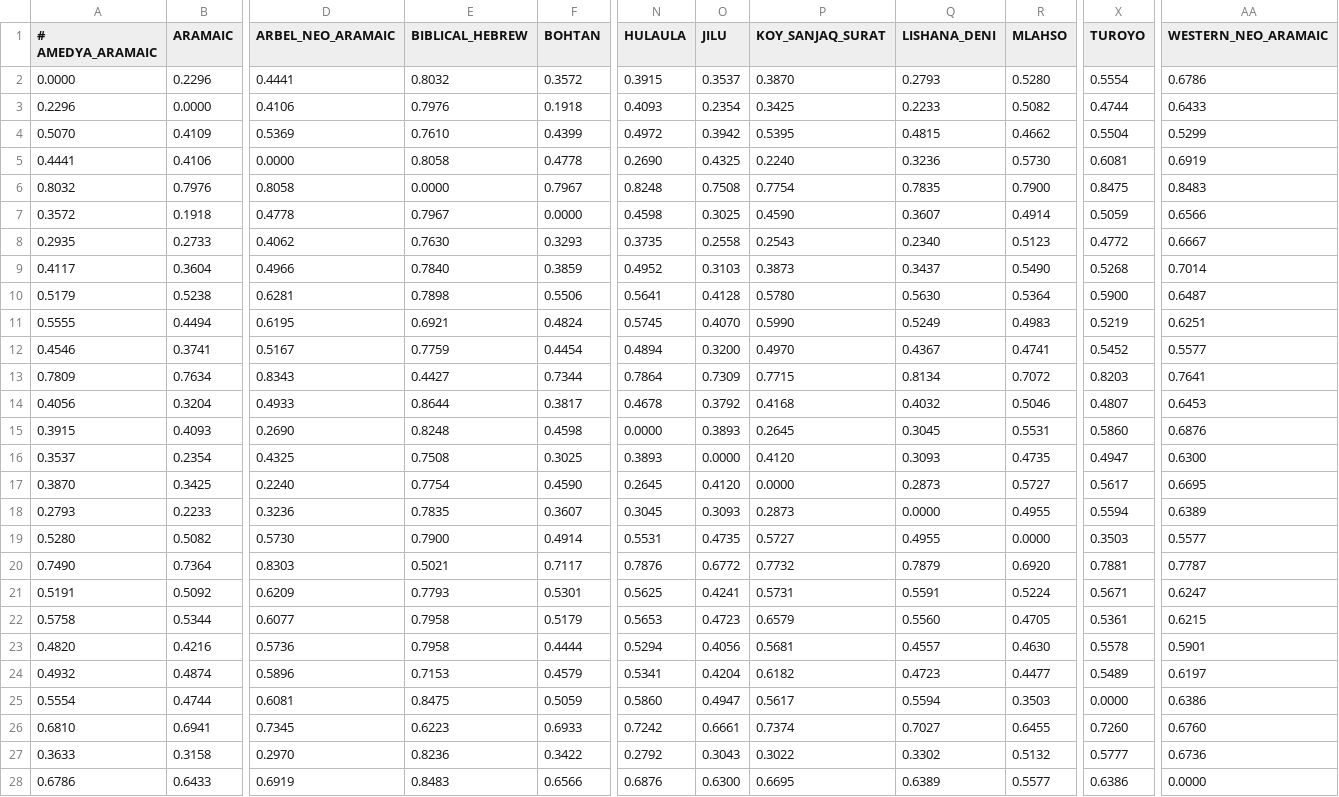
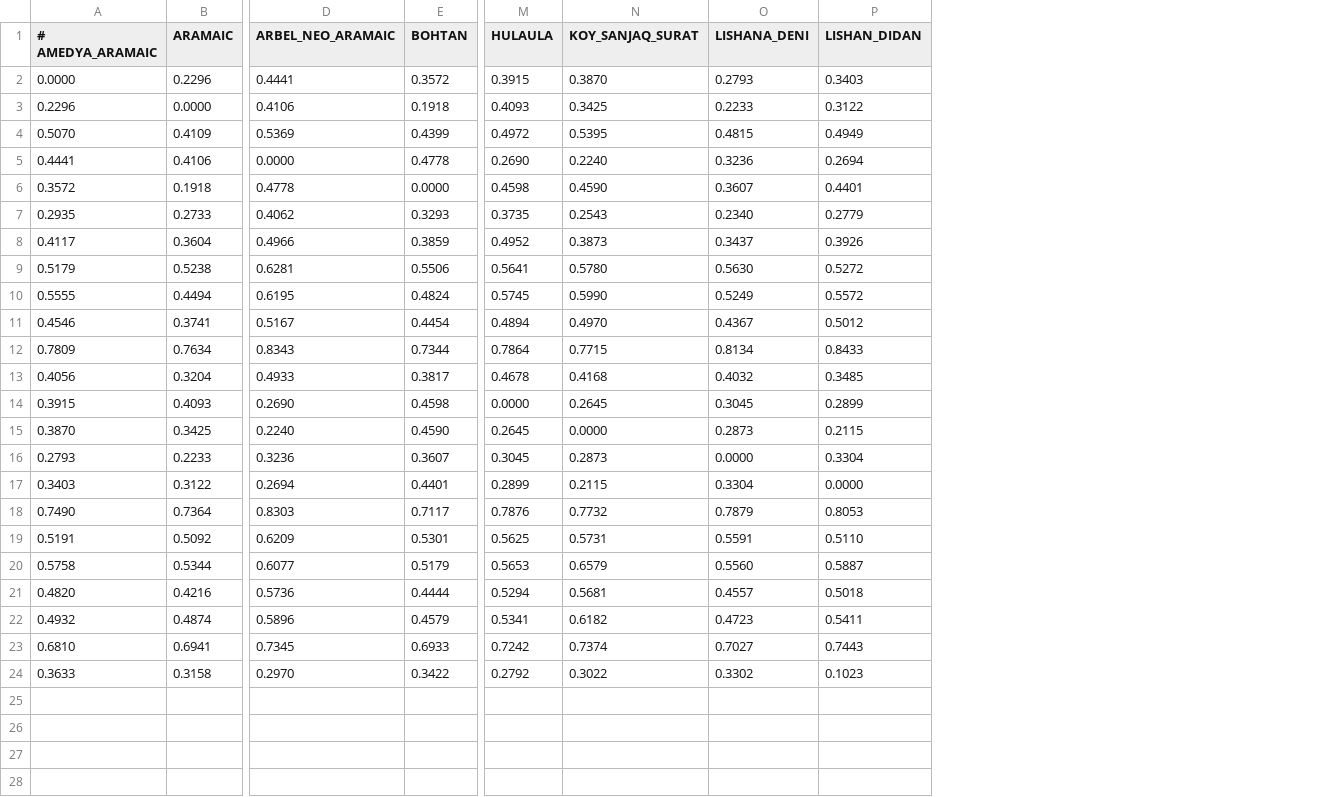
Before and after one commit to iwsfutcmd/lingustic-diversity, a TSV file: results/ldnd_Northwest Semitic.tsv, drawn as a sheet; only a part is shown, gaps mark what is left out; removed rows and columns are numbered as before the commit, all else as after; rows hold the shown columns only; the diff names each change by its address in the sheet, - before the commit and + after, or states it on an @@ line.

```diff
--- a/results/ldnd_Northwest Semitic.tsv
+++ b/results/ldnd_Northwest Semitic.tsv
-column E (BIBLICAL_HEBREW), rows 2-5: 0.8032 | 0.7976 | 0.7610 | 0.8058; rows 7-15: 0.7967 | 0.7630 | 0.7840 | 0.7898 | 0.6921 | 0.7759 | 0.4427 | 0.8644 | 0.8248; rows 17-18: 0.7754 | 0.7835; rows 20-24: 0.5021 | 0.7793 | 0.7958 | 0.7958 | 0.7153; rows 26-27: 0.6223 | 0.8236
-column O (JILU), rows 2-5: 0.3537 | 0.2354 | 0.3942 | 0.4325; rows 7-15: 0.3025 | 0.2558 | 0.3103 | 0.4128 | 0.4070 | 0.3200 | 0.7309 | 0.3792 | 0.3893; rows 17-18: 0.4120 | 0.3093; rows 20-24: 0.6772 | 0.4241 | 0.4723 | 0.4056 | 0.4204; rows 26-27: 0.6661 | 0.3043
-column R (MLAHSO), rows 2-5: 0.5280 | 0.5082 | 0.4662 | 0.5730; rows 7-15: 0.4914 | 0.5123 | 0.5490 | 0.5364 | 0.4983 | 0.4741 | 0.7072 | 0.5046 | 0.5531; rows 17-18: 0.5727 | 0.4955; rows 20-24: 0.6920 | 0.5224 | 0.4705 | 0.4630 | 0.4477; rows 26-27: 0.6455 | 0.5132
+column P (LISHAN_DIDAN), rows 2-16: 0.3403 | 0.3122 | 0.4949 | 0.2694 | 0.4401 | 0.2779 | 0.3926 | 0.5272 | 0.5572 | 0.5012 | 0.8433 | 0.3485 | 0.2899 | 0.2115 | 0.3304; rows 18-24: 0.8053 | 0.5110 | 0.5887 | 0.5018 | 0.5411 | 0.7443 | 0.1023
-column X (TUROYO), rows 2-5: 0.5554 | 0.4744 | 0.5504 | 0.6081; rows 7-15: 0.5059 | 0.4772 | 0.5268 | 0.5900 | 0.5219 | 0.5452 | 0.8203 | 0.4807 | 0.5860; rows 17-18: 0.5617 | 0.5594; rows 20-24: 0.7881 | 0.5671 | 0.5361 | 0.5578 | 0.5489; rows 26-27: 0.7260 | 0.5777
-column AA (WESTERN_NEO_ARAMAIC), rows 2-5: 0.6786 | 0.6433 | 0.5299 | 0.6919; rows 7-15: 0.6566 | 0.6667 | 0.7014 | 0.6487 | 0.6251 | 0.5577 | 0.7641 | 0.6453 | 0.6876; rows 17-18: 0.6695 | 0.6389; rows 20-24: 0.7787 | 0.6247 | 0.6215 | 0.5901 | 0.6197; rows 26-27: 0.6760 | 0.6736
-row 6: 0.8032 | 0.7976 | 0.8058 | 0.0000 | 0.7967 | 0.8248 | 0.7508 | 0.7754 | 0.7835 | 0.7900 | 0.8475 | 0.8483
-row 16: 0.3537 | 0.2354 | 0.4325 | 0.7508 | 0.3025 | 0.3893 | 0.0000 | 0.4120 | 0.3093 | 0.4735 | 0.4947 | 0.6300
-row 19: 0.5280 | 0.5082 | 0.5730 | 0.7900 | 0.4914 | 0.5531 | 0.4735 | 0.5727 | 0.4955 | 0.0000 | 0.3503 | 0.5577
+row 17: 0.3403 | 0.3122 | 0.2694 | 0.4401 | 0.2899 | 0.2115 | 0.3304 | 0.0000
-row 25: 0.5554 | 0.4744 | 0.6081 | 0.8475 | 0.5059 | 0.5860 | 0.4947 | 0.5617 | 0.5594 | 0.3503 | 0.0000 | 0.6386
-row 28: 0.6786 | 0.6433 | 0.6919 | 0.8483 | 0.6566 | 0.6876 | 0.6300 | 0.6695 | 0.6389 | 0.5577 | 0.6386 | 0.0000
```
Also changed, not shown: results/ldnd_Arabic.tsv, results/ldnd_Aramaic.tsv, 34 other files.
